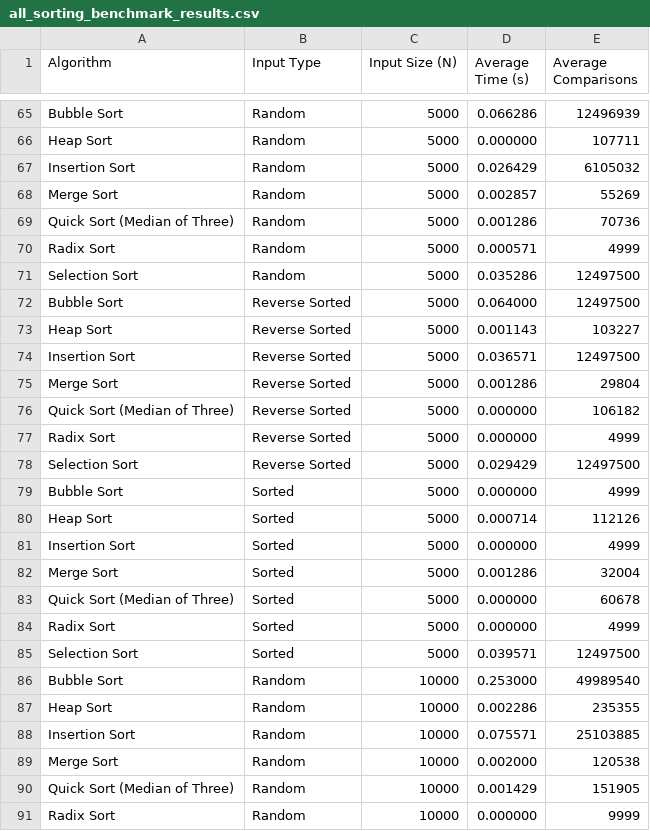
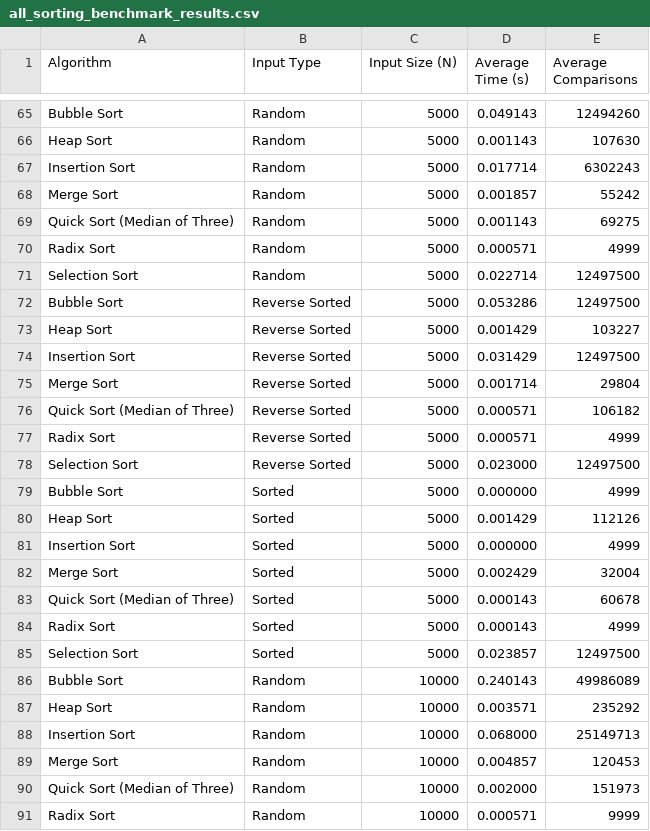
Before and after one commit to shanthialuri06/sorting-algorithms-benchmark, a CSV file: graphs/csv_data/all_sorting_benchmark_results.csv, drawn as a sheet; only a part is shown, gaps mark what is left out; the diff covers the shown part only; the diff names each change by its address in the sheet, - before the commit and + after, or states it on an @@ line.

```diff
--- a/graphs/csv_data/all_sorting_benchmark_results.csv
+++ b/graphs/csv_data/all_sorting_benchmark_results.csv
-D65 (Average Time (s)): 0.066286
+D65 (Average Time (s)): 0.049143
-E65 (Average Comparisons): 12496939
+E65 (Average Comparisons): 12494260
-D66 (Average Time (s)): 0.000000
+D66 (Average Time (s)): 0.001143
-E66 (Average Comparisons): 107711
+E66 (Average Comparisons): 107630
-D67 (Average Time (s)): 0.026429
+D67 (Average Time (s)): 0.017714
-E67 (Average Comparisons): 6105032
+E67 (Average Comparisons): 6302243
-D68 (Average Time (s)): 0.002857
+D68 (Average Time (s)): 0.001857
-E68 (Average Comparisons): 55269
+E68 (Average Comparisons): 55242
-D69 (Average Time (s)): 0.001286
+D69 (Average Time (s)): 0.001143
-E69 (Average Comparisons): 70736
+E69 (Average Comparisons): 69275
-D71 (Average Time (s)): 0.035286
+D71 (Average Time (s)): 0.022714
-D72 (Average Time (s)): 0.064000
+D72 (Average Time (s)): 0.053286
-D73 (Average Time (s)): 0.001143
+D73 (Average Time (s)): 0.001429
-D74 (Average Time (s)): 0.036571
+D74 (Average Time (s)): 0.031429
-D75 (Average Time (s)): 0.001286
+D75 (Average Time (s)): 0.001714
-D76:D77 (Average Time (s)): 0.000000
+D76:D77 (Average Time (s)): 0.000571
-D78 (Average Time (s)): 0.029429
+D78 (Average Time (s)): 0.023000
-D80 (Average Time (s)): 0.000714
+D80 (Average Time (s)): 0.001429
-D82 (Average Time (s)): 0.001286
+D82 (Average Time (s)): 0.002429
-D83:D84 (Average Time (s)): 0.000000
+D83:D84 (Average Time (s)): 0.000143
-D85 (Average Time (s)): 0.039571
+D85 (Average Time (s)): 0.023857
-D86 (Average Time (s)): 0.253000
+D86 (Average Time (s)): 0.240143
-E86 (Average Comparisons): 49989540
+E86 (Average Comparisons): 49986089
-D87 (Average Time (s)): 0.002286
+D87 (Average Time (s)): 0.003571
-E87 (Average Comparisons): 235355
+E87 (Average Comparisons): 235292
-D88 (Average Time (s)): 0.075571
+D88 (Average Time (s)): 0.068000
-E88 (Average Comparisons): 25103885
+E88 (Average Comparisons): 25149713
-D89 (Average Time (s)): 0.002000
+D89 (Average Time (s)): 0.004857
-E89 (Average Comparisons): 120538
+E89 (Average Comparisons): 120453
-D90 (Average Time (s)): 0.001429
+D90 (Average Time (s)): 0.002000
-E90 (Average Comparisons): 151905
+E90 (Average Comparisons): 151973
-D91 (Average Time (s)): 0.000000
+D91 (Average Time (s)): 0.000571
```
Also changed, not shown: 158 edited cells elsewhere in this file, 33 other files.
